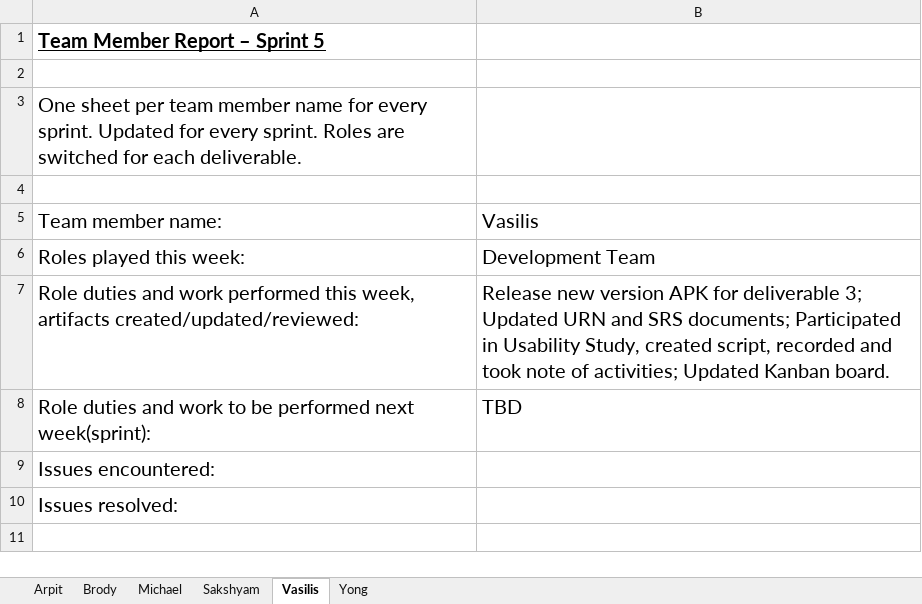
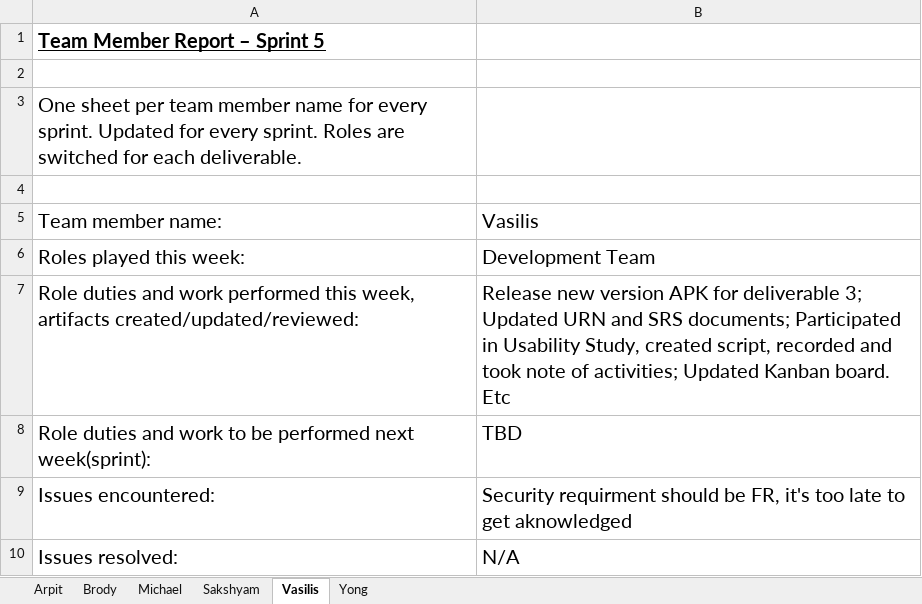
Before and after one commit to aluminiumi/RaiderNAV, an Excel workbook: docs/deliverable3/Getana_Deliverable_3_TeamMemberReport_5.xlsx, sheet Vasilis, drawn as a sheet; values as stored, in another font and other column widths than the file's, no borders; the diff names each change by its address in the sheet, - before the commit and + after, or states it on an @@ line.

```diff
--- a/docs/deliverable3/Getana_Deliverable_3_TeamMemberReport_5.xlsx (sheet Vasilis)
+++ b/docs/deliverable3/Getana_Deliverable_3_TeamMemberReport_5.xlsx (sheet Vasilis)
-B7: …Kanban board.
+B7: …Kanban board. Etc
-B9: (empty)
+B9: Security requirment should be FR, it's too late to get aknowledged
-B10: (empty)
+B10: N/A
```
Also changed, not shown: sheet Brody, sheet Michael, sheet Sakshyam, sheet Arpit, sheet Yong, docs/deliverable3/Getana_Deliverable_3_DailyScrumReport.xlsx, docs/deliverable3/Getana_Deliverable_3_SprintBacklog_5.xlsx, 1 other file.
